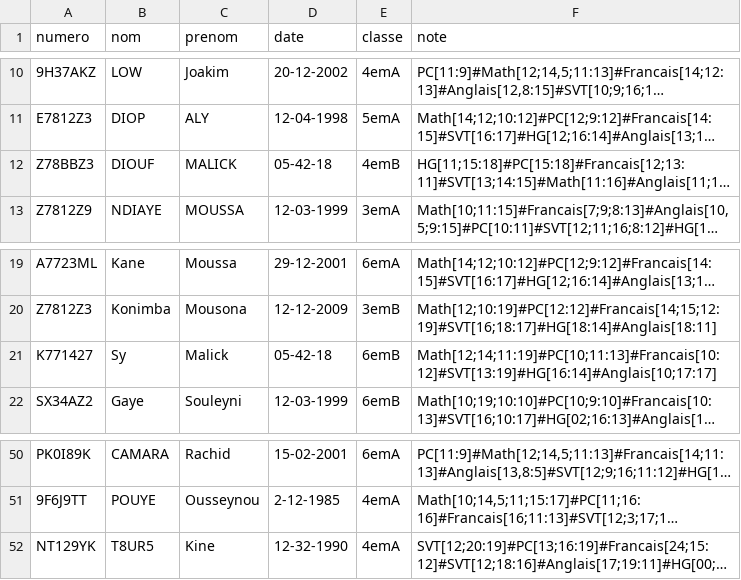
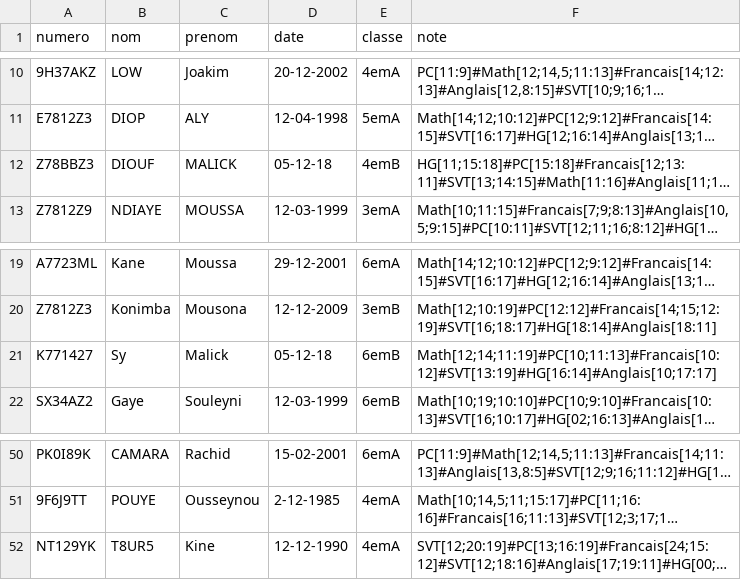
Before and after one commit to BlaneTech/PyE_DIAW_Fallou, a CSV file: valide_data.csv, drawn as a sheet; only a part is shown, gaps mark what is left out; long unchanged cells end in …; the diff names each change by its address in the sheet, - before the commit and + after, or states it on an @@ line.

Commit message:
commit aprés modification des dates pour le format sql

```diff
--- a/valide_data.csv
+++ b/valide_data.csv
-D12 (date): 05-42-18
+D12 (date): 05-12-18
-D21 (date): 05-42-18
+D21 (date): 05-12-18
-D52 (date): 12-32-1990
+D52 (date): 12-12-1990
```
Also changed, not shown: 2 other files.
